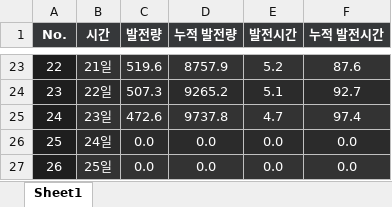
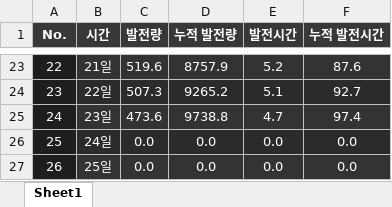
Before and after one commit to Riche3488/solar_monitoring, an Excel workbook: past_data/site_8024/2026-09-01.xlsx, sheet Sheet1, drawn as a sheet; only a part is shown, gaps mark what is left out; values as stored, in another font and other column widths than the file's, no borders; the diff names each change by its address in the sheet, - before the commit and + after, or states it on an @@ line.

```diff
--- a/past_data/site_8024/2026-09-01.xlsx (sheet Sheet1)
+++ b/past_data/site_8024/2026-09-01.xlsx (sheet Sheet1)
-C25 (발전량): 472.6
+C25 (발전량): 473.6
-D25 (누적 발전량): 9737.8
+D25 (누적 발전량): 9738.8
```
Also changed, not shown: past_data/site_8023/2026-09-01.xlsx.
